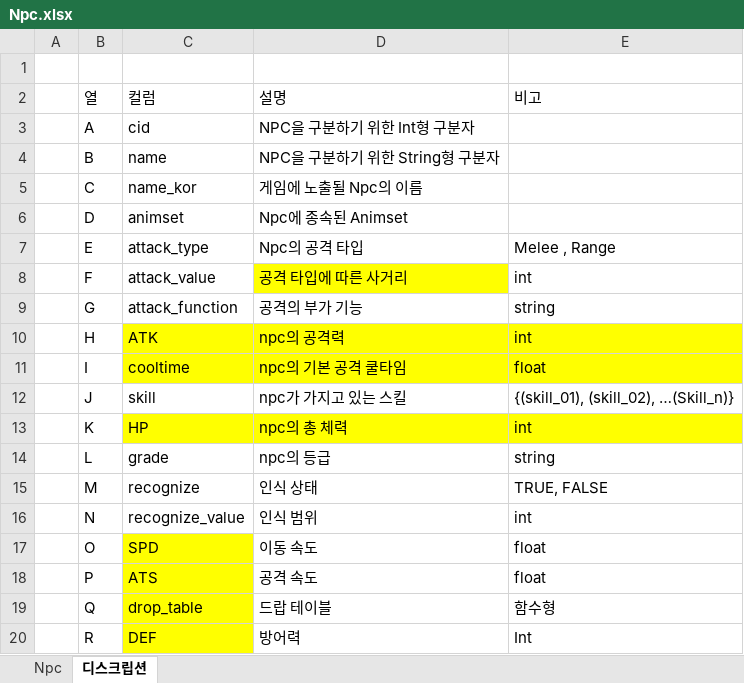
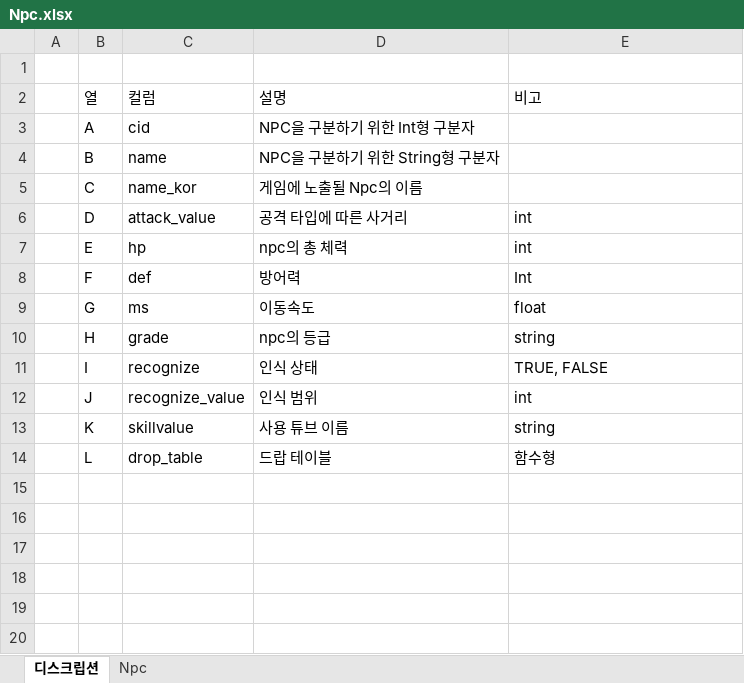
Before and after one commit to WolfPack-1/2D-Side-View-Roguelike, an Excel workbook: DesignDocs/VariableData/Npc.xlsx, sheet 디스크립션, drawn as a sheet; values as stored, in another font and other column widths than the file's, no borders; the diff names each change by its address in the sheet, - before the commit and + after, or states it on an @@ line.

```diff
--- a/DesignDocs/VariableData/Npc.xlsx (sheet 디스크립션)
+++ b/DesignDocs/VariableData/Npc.xlsx (sheet 디스크립션)
@@ sheet tab order changed: 디스크립션 | Npc @@
-C6 (컬럼): animset
+C6 (컬럼): attack_value
-D6 (설명): Npc에 종속된 Animset
+D6 (설명): 공격 타입에 따른 사거리
-E6 (비고): (empty)
+E6 (비고): int
-C7 (컬럼): attack_type
+C7 (컬럼): hp
-D7 (설명): Npc의 공격 타입
+D7 (설명): npc의 총 체력
-E7 (비고): Melee , Range
+E7 (비고): int
-C8 (컬럼): attack_value
+C8 (컬럼): def
-D8 (설명): 공격 타입에 따른 사거리
+D8 (설명): 방어력
-D8 fill: #FFFF00
+D8 fill: none
-E8 (비고): int
+E8 (비고): Int
-C9 (컬럼): attack_function
+C9 (컬럼): ms
-D9 (설명): 공격의 부가 기능
+D9 (설명): 이동속도
-E9 (비고): string
+E9 (비고): float
-C10 (컬럼): ATK
+C10 (컬럼): grade
-C10:E11 fill: #FFFF00
+C10:E11 fill: none
-D10 (설명): npc의 공격력
+D10 (설명): npc의 등급
-E10 (비고): int
+E10 (비고): string
-C11 (컬럼): cooltime
+C11 (컬럼): recognize
-D11 (설명): npc의 기본 공격 쿨타임
+D11 (설명): 인식 상태
-E11 (비고): float
+E11 (비고): TRUE, FALSE
-C12 (컬럼): skill
+C12 (컬럼): recognize_value
-D12 (설명): npc가 가지고 있는 스킬
+D12 (설명): 인식 범위
-E12 (비고): {(skill_01), (skill_02), …(Skill_n)}
+E12 (비고): int
-C13 (컬럼): HP
+C13 (컬럼): skillvalue
-C13:E13 fill: #FFFF00
+C13:E13 fill: none
-D13 (설명): npc의 총 체력
+D13 (설명): 사용 튜브 이름
-E13 (비고): int
+E13 (비고): string
-C14 (컬럼): grade
+C14 (컬럼): drop_table
-D14 (설명): npc의 등급
+D14 (설명): 드랍 테이블
-E14 (비고): string
+E14 (비고): 함수형
-row 15:  | M | recognize | 인식 상태 | TRUE, FALSE
-row 16:  | N | recognize_value | 인식 범위 | int
-row 17:  | O | SPD | 이동 속도 | float
-row 18:  | P | ATS | 공격 속도 | float
-row 19:  | Q | drop_table | 드랍 테이블 | 함수형
-row 20:  | R | DEF | 방어력 | Int
```
Also changed, not shown: sheet Npc, DesignDocs/VariableData/tube.xlsx.
